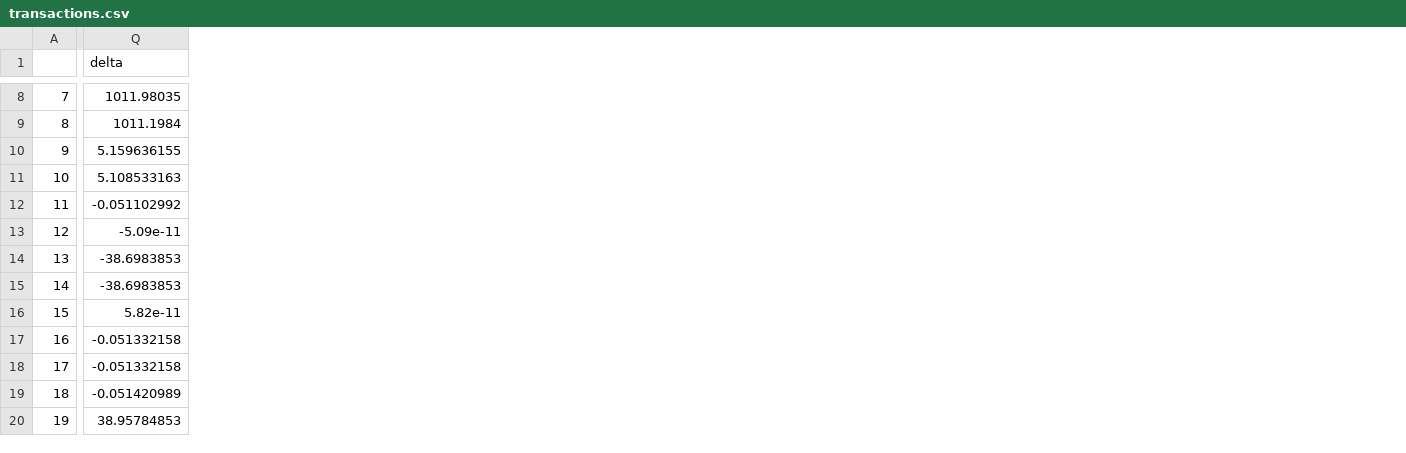
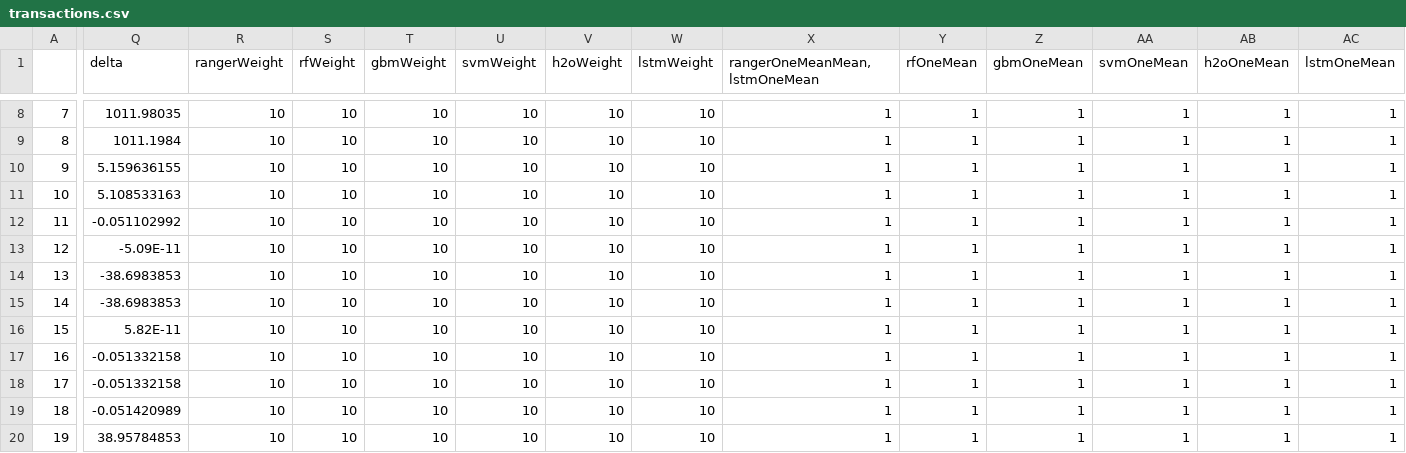
Before and after one commit to Ubiqum-Project/project, a CSV file: cointrader/transactions.csv, drawn as a sheet; only a part is shown, gaps mark what is left out; the diff covers the shown part only; the diff names each change by its address in the sheet, - before the commit and + after, or states it on an @@ line.

```diff
--- a/cointrader/transactions.csv
+++ b/cointrader/transactions.csv
+column R (rangerWeight), rows 8-20: all 10
+column S (rfWeight), rows 8-20: all 10
+column T (gbmWeight), rows 8-20: all 10
+column U (svmWeight), rows 8-20: all 10
+column V (h2oWeight), rows 8-20: all 10
+column W (lstmWeight), rows 8-20: all 10
+column X (rangerOneMeanMean,lstmOneMean), rows 8-20: all 1
+column Y (rfOneMean), rows 8-20: all 1
+column Z (gbmOneMean), rows 8-20: all 1
+column AA (svmOneMean), rows 8-20: all 1
+column AB (h2oOneMean), rows 8-20: all 1
+column AC (lstmOneMean), rows 8-20: all 1
-Q13 (delta): -5.09e-11
+Q13 (delta): -5.09E-11
-Q16 (delta): 5.82e-11
+Q16 (delta): 5.82E-11
```
Also changed, not shown: 21 edited cells elsewhere in this file, 38 other files.
